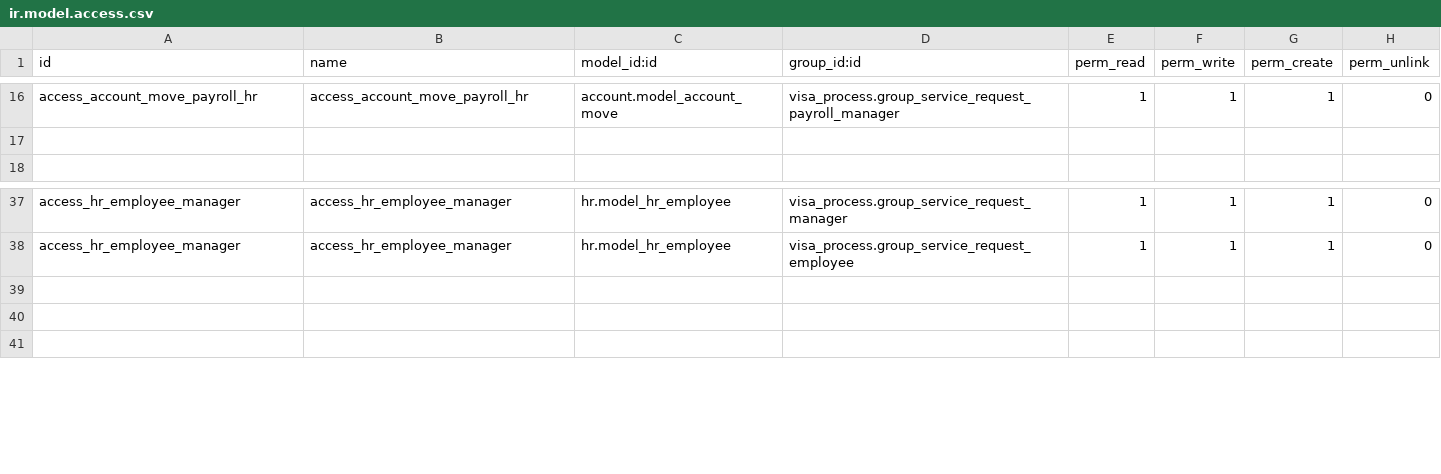
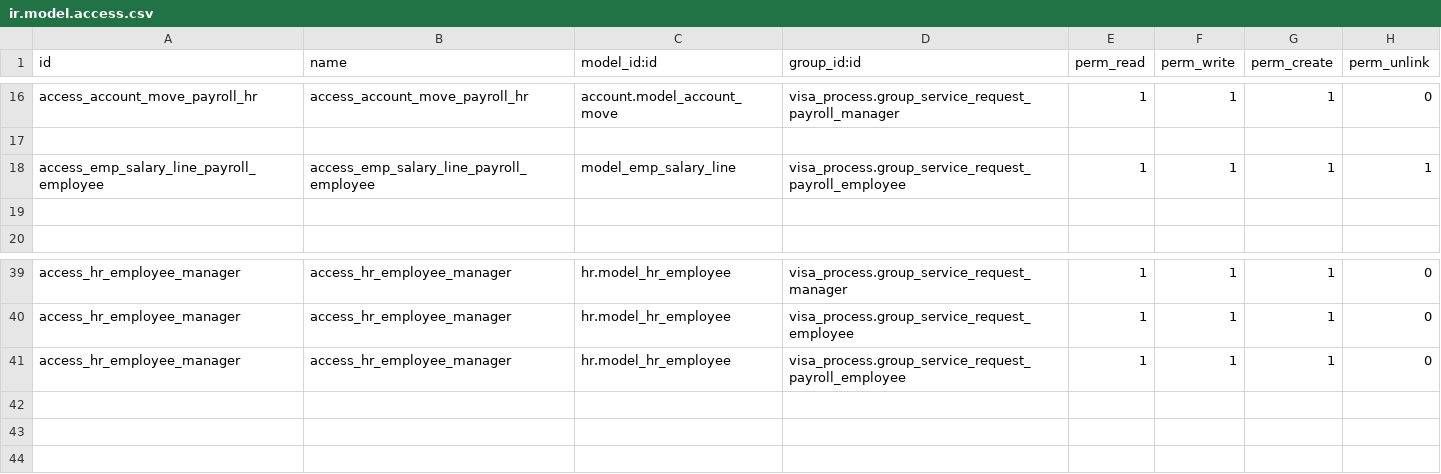
Before and after one commit to Deekshithhm27/aamalcom, a CSV file: aamalcom_payroll/security/ir.model.access.csv, drawn as a sheet; only a part is shown, gaps mark what is left out; the diff names each change by its address in the sheet, - before the commit and + after, or states it on an @@ line.

```diff
--- a/aamalcom_payroll/security/ir.model.access.csv
+++ b/aamalcom_payroll/security/ir.model.access.csv
+row 18: access_emp_salary_line_payroll_employee | access_emp_salary_line_payroll_employee | model_emp_salary_line | visa_process.group_service_request_payroll_employee | 1 | 1 | 1 | 1
+row 19: (empty)
+row 41: access_hr_employee_manager | access_hr_employee_manager | hr.model_hr_employee | visa_process.group_service_request_payroll_employee | 1 | 1 | 1 | 0
```
Also changed, not shown: visa_process/security/ir.model.access.csv, 3 other files.
